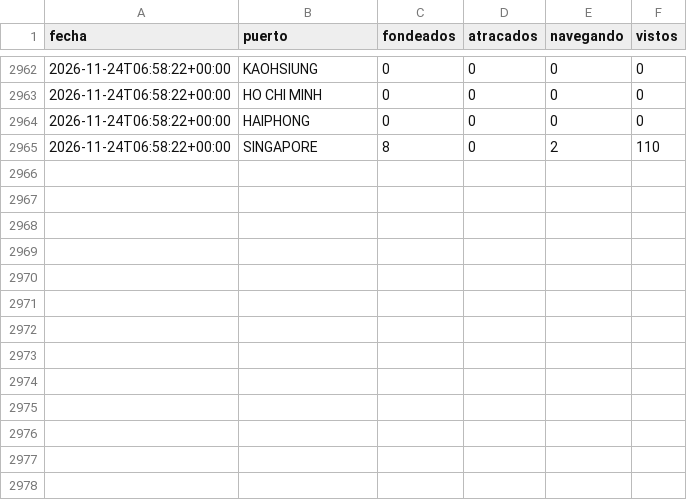
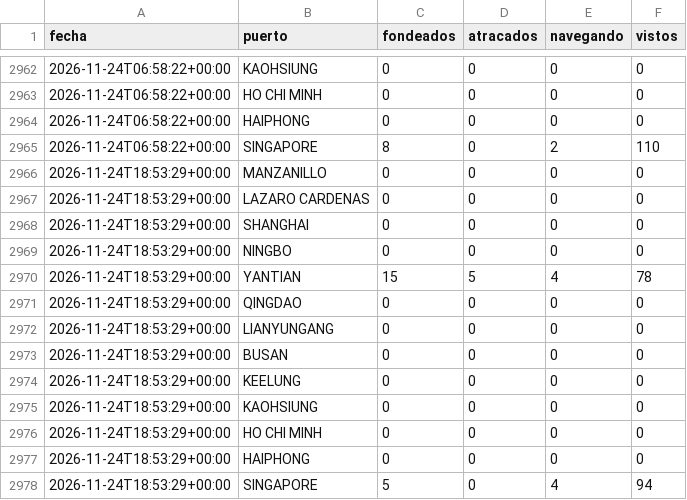
Before and after one commit to jart0988aj-maker/monitoreo-buques, a CSV file: docs/data/historial/congestion.csv, drawn as a sheet; only a part is shown, gaps mark what is left out; the diff names each change by its address in the sheet, - before the commit and + after, or states it on an @@ line.

```diff
--- a/docs/data/historial/congestion.csv
+++ b/docs/data/historial/congestion.csv
+row 2966: 2026-11-24T18:53:29+00:00 | MANZANILLO | 0 | 0 | 0 | 0
+row 2967: 2026-11-24T18:53:29+00:00 | LAZARO CARDENAS | 0 | 0 | 0 | 0
+row 2968: 2026-11-24T18:53:29+00:00 | SHANGHAI | 0 | 0 | 0 | 0
+row 2969: 2026-11-24T18:53:29+00:00 | NINGBO | 0 | 0 | 0 | 0
+row 2970: 2026-11-24T18:53:29+00:00 | YANTIAN | 15 | 5 | 4 | 78
+row 2971: 2026-11-24T18:53:29+00:00 | QINGDAO | 0 | 0 | 0 | 0
+row 2972: 2026-11-24T18:53:29+00:00 | LIANYUNGANG | 0 | 0 | 0 | 0
+row 2973: 2026-11-24T18:53:29+00:00 | BUSAN | 0 | 0 | 0 | 0
+row 2974: 2026-11-24T18:53:29+00:00 | KEELUNG | 0 | 0 | 0 | 0
+row 2975: 2026-11-24T18:53:29+00:00 | KAOHSIUNG | 0 | 0 | 0 | 0
+row 2976: 2026-11-24T18:53:29+00:00 | HO CHI MINH | 0 | 0 | 0 | 0
+row 2977: 2026-11-24T18:53:29+00:00 | HAIPHONG | 0 | 0 | 0 | 0
+row 2978: 2026-11-24T18:53:29+00:00 | SINGAPORE | 5 | 0 | 4 | 94
```
Also changed, not shown: 3 other files.
